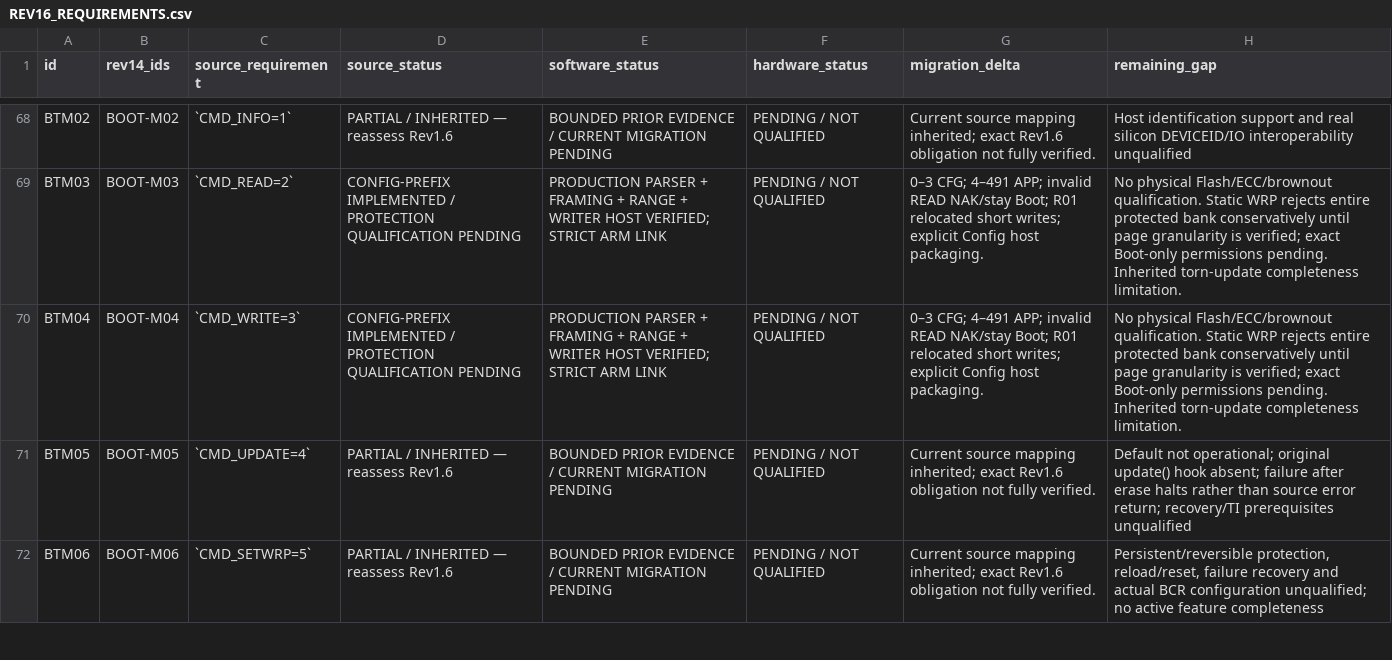
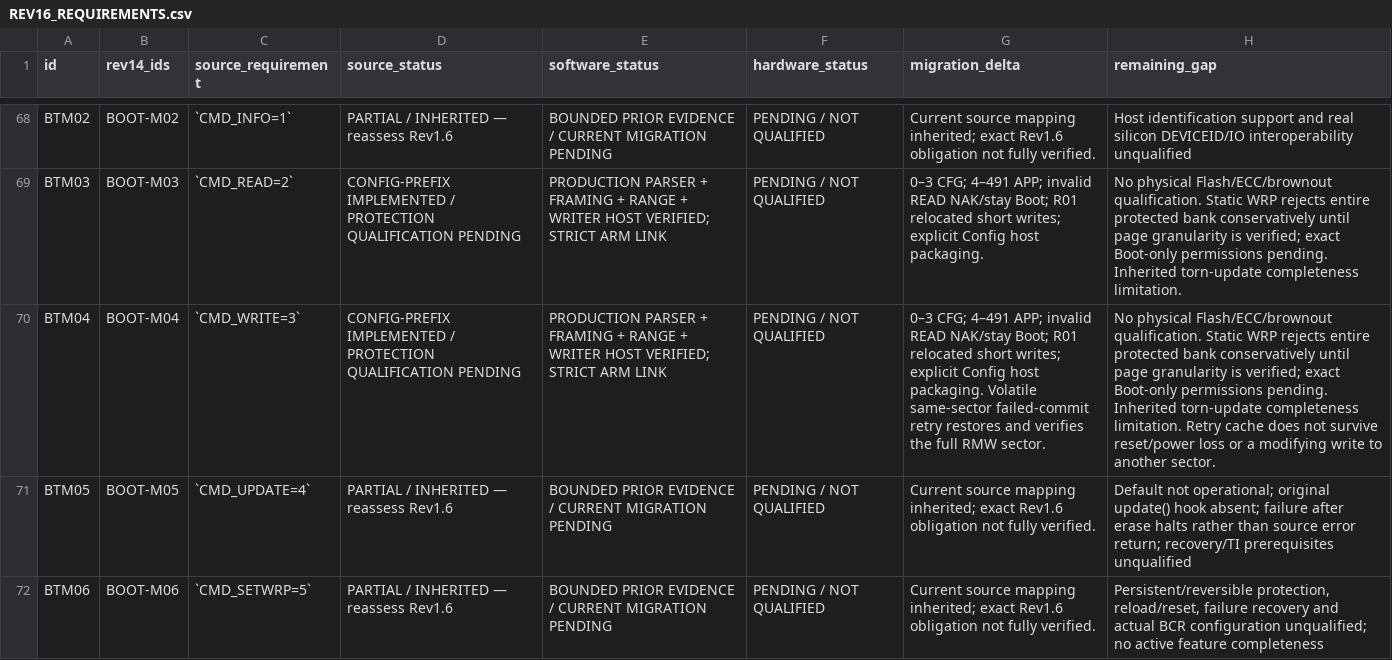
Before and after one commit to cctsao1008/ESCape32, a CSV file: mcu/AM13E/REV16_REQUIREMENTS.csv, drawn as a sheet; only a part is shown, gaps mark what is left out; the diff names each change by its address in the sheet, - before the commit and + after, or states it on an @@ line.

Commit message:
fix(am13e): preserve full sector image across failed write retries

```diff
--- a/mcu/AM13E/REV16_REQUIREMENTS.csv
+++ b/mcu/AM13E/REV16_REQUIREMENTS.csv
-G70 (migration_delta): …host packaging.
+G70 (migration_delta): …host packaging. Volatile same-sector failed-commit retry restores and verifies the full RMW sector.
-H70 (remaining_gap): …completeness limitation.
+H70 (remaining_gap): …completeness limitation. Retry cache does not survive reset/power loss or a modifying write to another sector.
```
Also changed, not shown: 2 other files.
